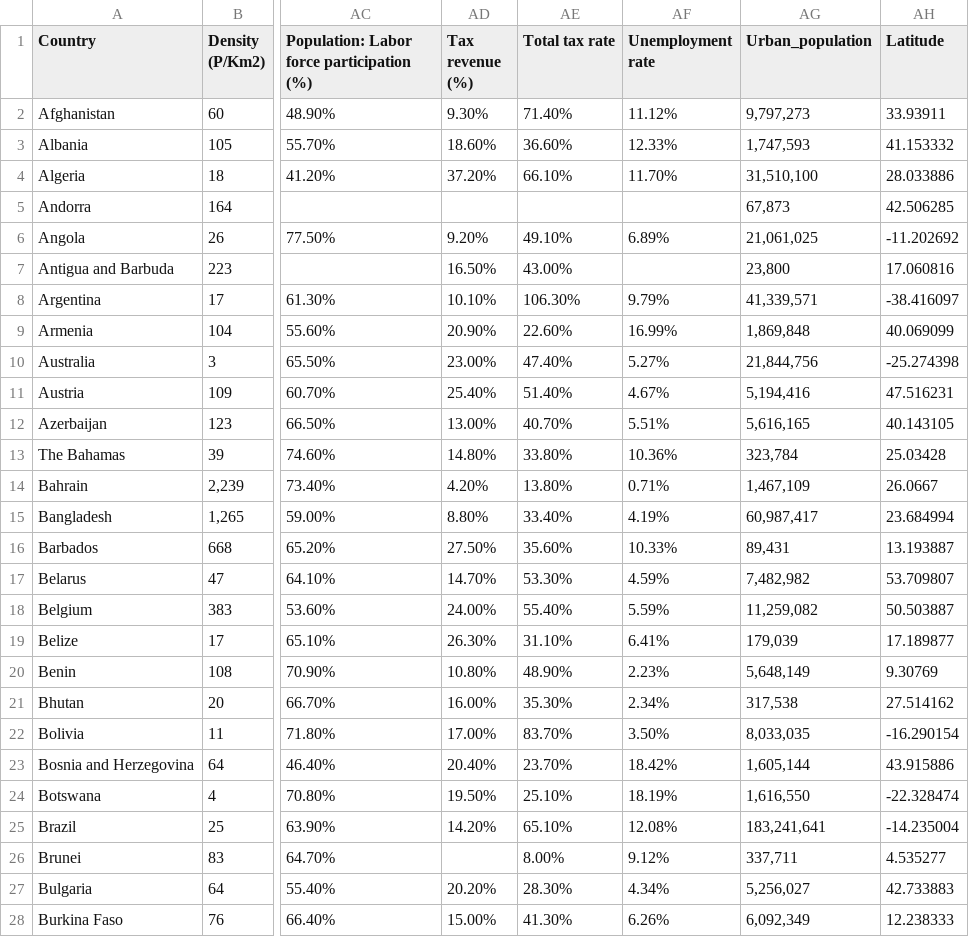
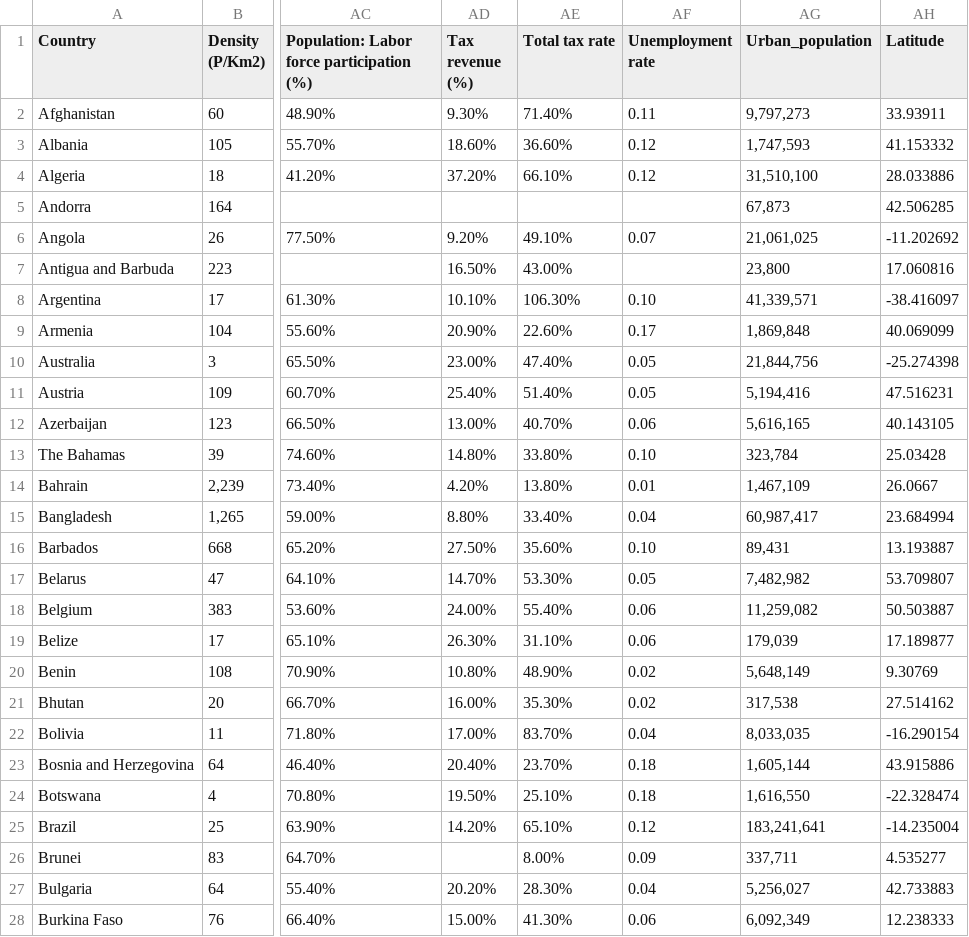
Before and after one commit to mvitas1/3179, a CSV file: DataVis2/data/world-data-2023.csv, drawn as a sheet; only a part is shown, gaps mark what is left out; the diff covers the shown part only; the diff names each change by its address in the sheet, - before the commit and + after, or states it on an @@ line.

```diff
--- a/DataVis2/data/world-data-2023.csv
+++ b/DataVis2/data/world-data-2023.csv
-AF2 (Unemployment rate): 11.12%
+AF2 (Unemployment rate): 0.11
-AF3 (Unemployment rate): 12.33%
+AF3 (Unemployment rate): 0.12
-AF4 (Unemployment rate): 11.70%
+AF4 (Unemployment rate): 0.12
-AF6 (Unemployment rate): 6.89%
+AF6 (Unemployment rate): 0.07
-AF8 (Unemployment rate): 9.79%
+AF8 (Unemployment rate): 0.10
-AF9 (Unemployment rate): 16.99%
+AF9 (Unemployment rate): 0.17
-AF10 (Unemployment rate): 5.27%
+AF10 (Unemployment rate): 0.05
-AF11 (Unemployment rate): 4.67%
+AF11 (Unemployment rate): 0.05
-AF12 (Unemployment rate): 5.51%
+AF12 (Unemployment rate): 0.06
-AF13 (Unemployment rate): 10.36%
+AF13 (Unemployment rate): 0.10
-AF14 (Unemployment rate): 0.71%
+AF14 (Unemployment rate): 0.01
-AF15 (Unemployment rate): 4.19%
+AF15 (Unemployment rate): 0.04
-AF16 (Unemployment rate): 10.33%
+AF16 (Unemployment rate): 0.10
-AF17 (Unemployment rate): 4.59%
+AF17 (Unemployment rate): 0.05
-AF18 (Unemployment rate): 5.59%
+AF18 (Unemployment rate): 0.06
-AF19 (Unemployment rate): 6.41%
+AF19 (Unemployment rate): 0.06
-AF20 (Unemployment rate): 2.23%
+AF20 (Unemployment rate): 0.02
-AF21 (Unemployment rate): 2.34%
+AF21 (Unemployment rate): 0.02
-AF22 (Unemployment rate): 3.50%
+AF22 (Unemployment rate): 0.04
-AF23 (Unemployment rate): 18.42%
+AF23 (Unemployment rate): 0.18
-AF24 (Unemployment rate): 18.19%
+AF24 (Unemployment rate): 0.18
-AF25 (Unemployment rate): 12.08%
+AF25 (Unemployment rate): 0.12
-AF26 (Unemployment rate): 9.12%
+AF26 (Unemployment rate): 0.09
-AF27 (Unemployment rate): 4.34%
+AF27 (Unemployment rate): 0.04
-AF28 (Unemployment rate): 6.26%
+AF28 (Unemployment rate): 0.06
```
Also changed, not shown: 166 edited cells elsewhere in this file, 5 other files.
